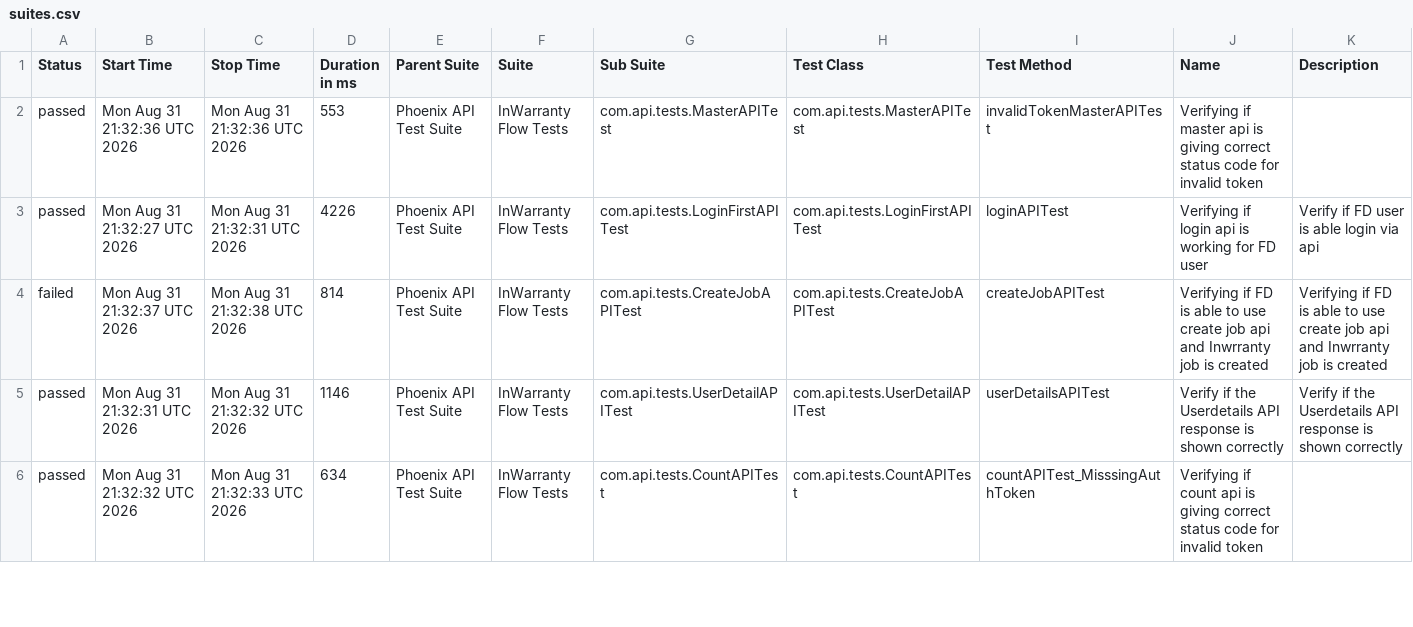
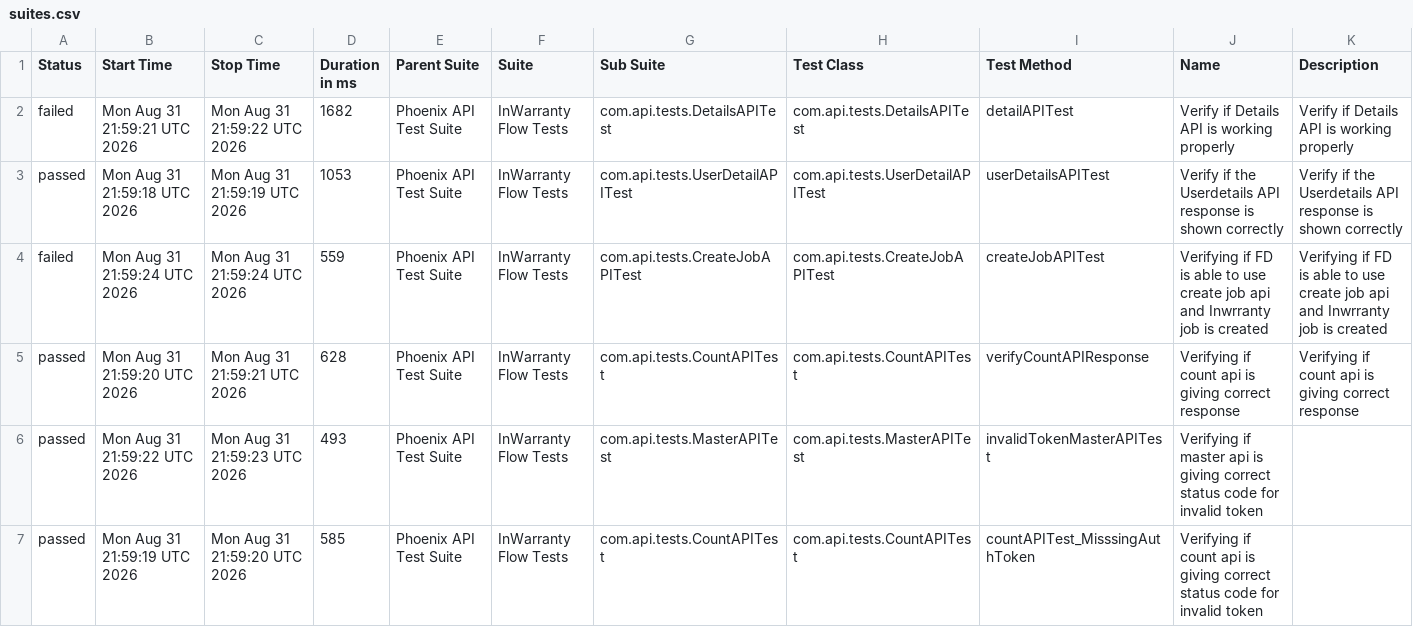
Before and after one commit to taarun96/APIAutomationFrameWork, a CSV file: data/suites.csv, drawn as a sheet; only a part is shown; the diff covers the shown part only.

```diff
--- a/data/suites.csv
+++ b/data/suites.csv
@@ -1,6 +1,7 @@
 "Status","Start Time","Stop Time","Duration in ms","Parent Suite","Suite","Sub Suite","Test Class","Test Method","Name","Description"
-"passed","Mon Aug 31 21:32:36 UTC 2026","Mon Aug 31 21:32:36 UTC 2026","553","Phoenix API Test Suite","InWarranty Flow Tests","com.api.tests.MasterAPITest","com.api.tests.MasterAPITest","invalidTokenMasterAPITest","Verifying if master api is giving correct status code for invalid token",""
-"passed","Mon Aug 31 21:32:27 UTC 2026","Mon Aug 31 21:32:31 UTC 2026","4226","Phoenix API Test Suite","InWarranty Flow Tests","com.api.tests.LoginFirstAPITest","com.api.tests.LoginFirstAPITest","loginAPITest","Verifying if login api is working for FD user","Verify if FD user is able login via api"
-"failed","Mon Aug 31 21:32:37 UTC 2026","Mon Aug 31 21:32:38 UTC 2026","814","Phoenix API Test Suite","InWarranty Flow Tests","com.api.tests.CreateJobAPITest","com.api.tests.CreateJobAPITest","createJobAPITest","Verifying if FD is able to use create job api and Inwrranty job is created","Verifying if FD is able to use create job api and Inwrranty job is created"
-"passed","Mon Aug 31 21:32:31 UTC 2026","Mon Aug 31 21:32:32 UTC 2026","1146","Phoenix API Test Suite","InWarranty Flow Tests","com.api.tests.UserDetailAPITest","com.api.tests.UserDetailAPITest","userDetailsAPITest","Verify if the Userdetails API response is shown correctly","Verify if the Userdetails API response is shown correctly"
-"passed","Mon Aug 31 21:32:32 UTC 2026","Mon Aug 31 21:32:33 UTC 2026","634","Phoenix API Test Suite","InWarranty Flow Tests","com.api.tests.CountAPITest","com.api.tests.CountAPITest","countAPITest_MisssingAuthToken","Verifying if count api is giving correct status code for invalid token",""
+"failed","Mon Aug 31 21:59:21 UTC 2026","Mon Aug 31 21:59:22 UTC 2026","1682","Phoenix API Test Suite","InWarranty Flow Tests","com.api.tests.DetailsAPITest","com.api.tests.DetailsAPITest","detailAPITest","Verify if Details API is working properly","Verify if Details API is working properly"
+"passed","Mon Aug 31 21:59:18 UTC 2026","Mon Aug 31 21:59:19 UTC 2026","1053","Phoenix API Test Suite","InWarranty Flow Tests","com.api.tests.UserDetailAPITest","com.api.tests.UserDetailAPITest","userDetailsAPITest","Verify if the Userdetails API response is shown correctly","Verify if the Userdetails API response is shown correctly"
+"failed","Mon Aug 31 21:59:24 UTC 2026","Mon Aug 31 21:59:24 UTC 2026","559","Phoenix API Test Suite","InWarranty Flow Tests","com.api.tests.CreateJobAPITest","com.api.tests.CreateJobAPITest","createJobAPITest","Verifying if FD is able to use create job api and Inwrranty job is created","Verifying if FD is able to use create job api and Inwrranty job is created"
+"passed","Mon Aug 31 21:59:20 UTC 2026","Mon Aug 31 21:59:21 UTC 2026","628","Phoenix API Test Suite","InWarranty Flow Tests","com.api.tests.CountAPITest","com.api.tests.CountAPITest","verifyCountAPIResponse","Verifying if count api is giving correct response","Verifying if count api is giving correct response"
+"passed","Mon Aug 31 21:59:22 UTC 2026","Mon Aug 31 21:59:23 UTC 2026","493","Phoenix API Test Suite","InWarranty Flow Tests","com.api.tests.MasterAPITest","com.api.tests.MasterAPITest","invalidTokenMasterAPITest","Verifying if master api is giving correct status code for invalid token",""
+"passed","Mon Aug 31 21:59:19 UTC 2026","Mon Aug 31 21:59:20 UTC 2026","585","Phoenix API Test Suite","InWarranty Flow Tests","com.api.tests.CountAPITest","com.api.tests.CountAPITest","countAPITest_MisssingAuthToken","Verifying if count api is giving correct status code for invalid token",""
```
Also changed, not shown: 1 removed row and 11 edited cells elsewhere in this file, data/behaviors.csv, 56 other files.
